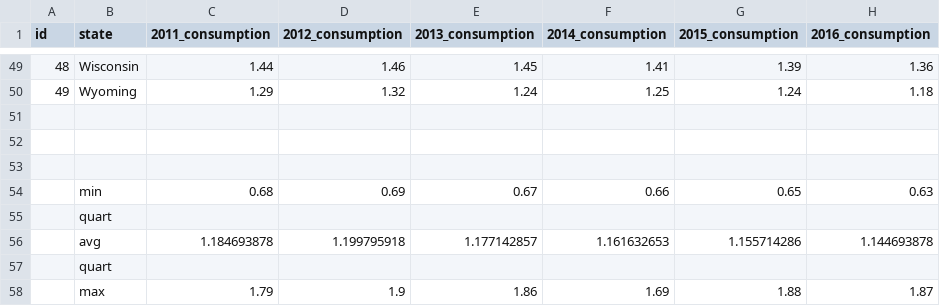
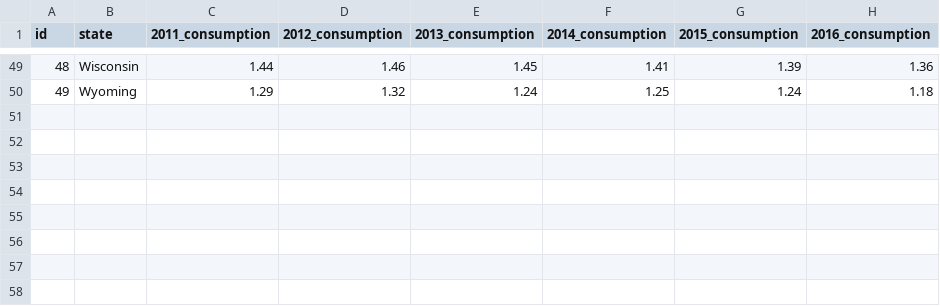
Before and after one commit to willoughby2/craftbeer_map, a CSV file: data/beerconsumption.csv, drawn as a sheet; only a part is shown, gaps mark what is left out; the diff names each change by its address in the sheet, - before the commit and + after, or states it on an @@ line.

```diff
--- a/data/beerconsumption.csv
+++ b/data/beerconsumption.csv
-row 51: (empty)
-row 52: (empty)
-row 53: (empty)
-row 54:  | min | 0.68 | 0.69 | 0.67 | 0.66 | 0.65 | 0.63
-row 55:  | quart
-row 56:  | avg | 1.184693878 | 1.199795918 | 1.177142857 | 1.161632653 | 1.155714286 | 1.144693878
-row 57:  | quart
-row 58:  | max | 1.79 | 1.9 | 1.86 | 1.69 | 1.88 | 1.87
```
Also changed, not shown: 7 other files.
